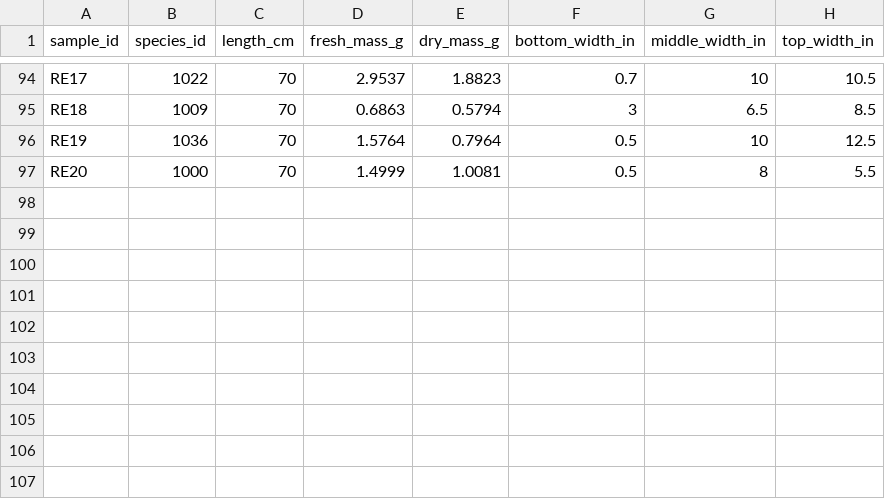
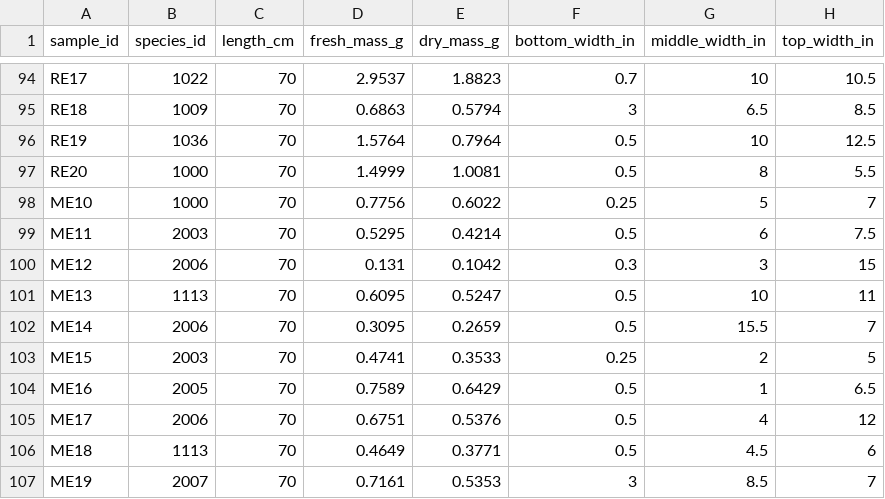
Before and after one commit to schwilklab/shrubflam, a CSV file: data/year_2021/canopy_measurements.csv, drawn as a sheet; only a part is shown, gaps mark what is left out; the diff names each change by its address in the sheet, - before the commit and + after, or states it on an @@ line.

```diff
--- a/data/year_2021/canopy_measurements.csv
+++ b/data/year_2021/canopy_measurements.csv
+row 98: ME10 | 1000 | 70 | 0.7756 | 0.6022 | 0.25 | 5 | 7
+row 99: ME11 | 2003 | 70 | 0.5295 | 0.4214 | 0.5 | 6 | 7.5
+row 100: ME12 | 2006 | 70 | 0.131 | 0.1042 | 0.3 | 3 | 15
+row 101: ME13 | 1113 | 70 | 0.6095 | 0.5247 | 0.5 | 10 | 11
+row 102: ME14 | 2006 | 70 | 0.3095 | 0.2659 | 0.5 | 15.5 | 7
+row 103: ME15 | 2003 | 70 | 0.4741 | 0.3533 | 0.25 | 2 | 5
+row 104: ME16 | 2005 | 70 | 0.7589 | 0.6429 | 0.5 | 1 | 6.5
+row 105: ME17 | 2006 | 70 | 0.6751 | 0.5376 | 0.5 | 4 | 12
+row 106: ME18 | 1113 | 70 | 0.4649 | 0.3771 | 0.5 | 4.5 | 6
+row 107: ME19 | 2007 | 70 | 0.7161 | 0.5353 | 3 | 8.5 | 7
```
Also changed, not shown: data/year_2021/burn_trials.csv, data/year_2021/leaf_measurements.csv, 18 other files.
